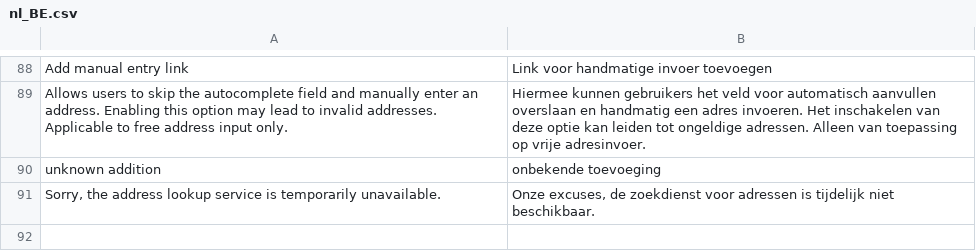
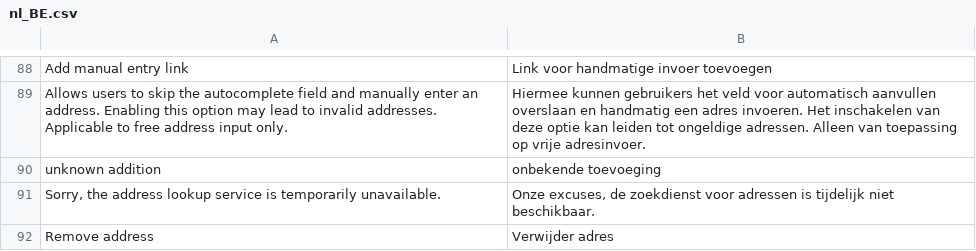
Before and after one commit to JerrySmidt/PostcodeNl_Api_Magento2, a CSV file: i18n/nl_BE.csv, drawn as a sheet; only a part is shown, gaps mark what is left out.

Commit message:
Add remove-button to formatted address

```diff
--- a/i18n/nl_BE.csv
+++ b/i18n/nl_BE.csv
@@ -91 +91,2 @@
 "Sorry, the address lookup service is temporarily unavailable.","Onze excuses, de zoekdienst voor adressen is tijdelijk niet beschikbaar."
+"Remove address","Verwijder adres"
```
Also changed, not shown: i18n/en_US.csv, i18n/nl_NL.csv, 7 other files.
